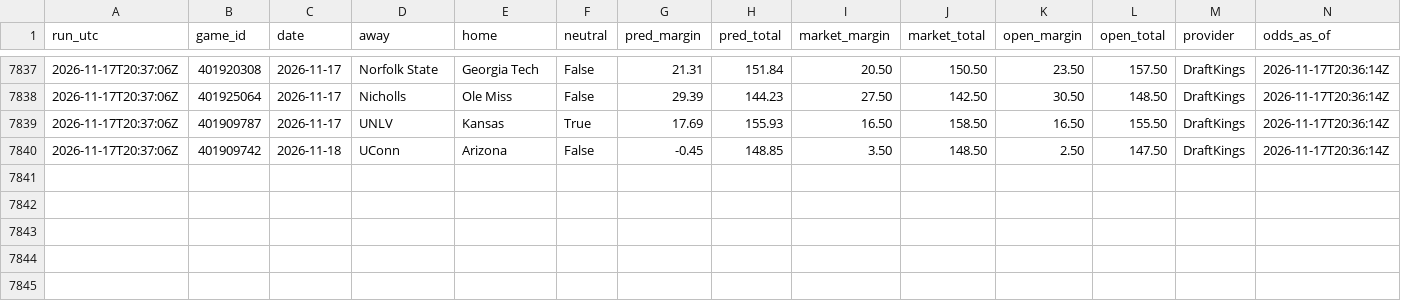
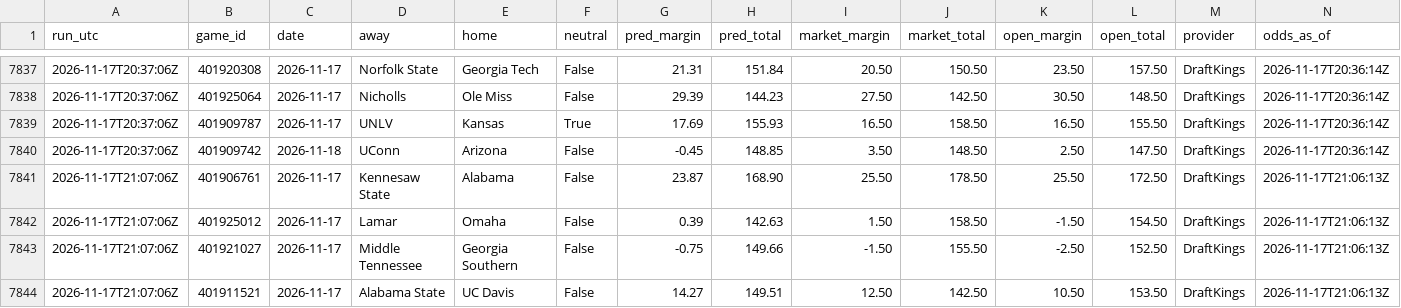
Before and after one commit to kjgruber47/cbb-model, a CSV file: data/live/predictions/log_2026-11.csv, drawn as a sheet; only a part is shown, gaps mark what is left out; the diff names each change by its address in the sheet, - before the commit and + after, or states it on an @@ line.

```diff
--- a/data/live/predictions/log_2026-11.csv
+++ b/data/live/predictions/log_2026-11.csv
+row 7841: 2026-11-17T21:07:06Z | 401906761 | 2026-11-17 | Kennesaw State | Alabama | False | 23.87 | 168.90 | 25.50 | 178.50 | 25.50 | 172.50 | DraftKings | 2026-11-17T21:06:13Z
+row 7842: 2026-11-17T21:07:06Z | 401925012 | 2026-11-17 | Lamar | Omaha | False | 0.39 | 142.63 | 1.50 | 158.50 | -1.50 | 154.50 | DraftKings | 2026-11-17T21:06:13Z
+row 7843: 2026-11-17T21:07:06Z | 401921027 | 2026-11-17 | Middle Tennessee | Georgia Southern | False | -0.75 | 149.66 | -1.50 | 155.50 | -2.50 | 152.50 | DraftKings | 2026-11-17T21:06:13Z
+row 7844: 2026-11-17T21:07:06Z | 401911521 | 2026-11-17 | Alabama State | UC Davis | False | 14.27 | 149.51 | 12.50 | 142.50 | 10.50 | 153.50 | DraftKings | 2026-11-17T21:06:13Z
```
Also changed, not shown: data/live/predictions/2026-11-17.csv, data/live/slate_latest.csv, 2 other files.
